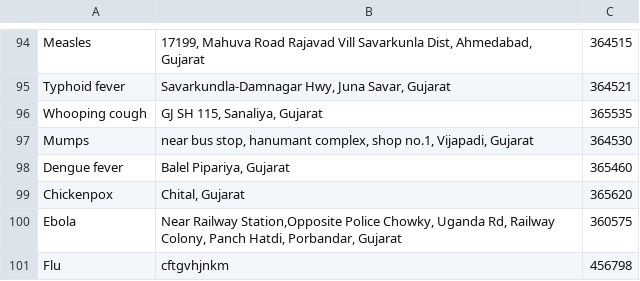
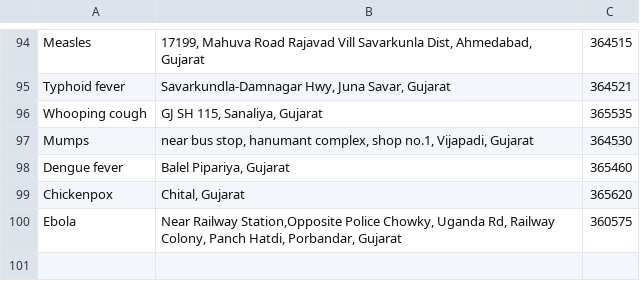
Before and after one commit to anupamwadhwa/EpiCentreServices, a CSV file: data.csv, drawn as a sheet; only a part is shown, gaps mark what is left out; the diff names each change by its address in the sheet, - before the commit and + after, or states it on an @@ line.

Commit message:
New Data Generation 3

```diff
--- a/data.csv
+++ b/data.csv
-row 101: Flu | cftgvhjnkm | 456798
```
Also changed, not shown: finaldata.csv.
